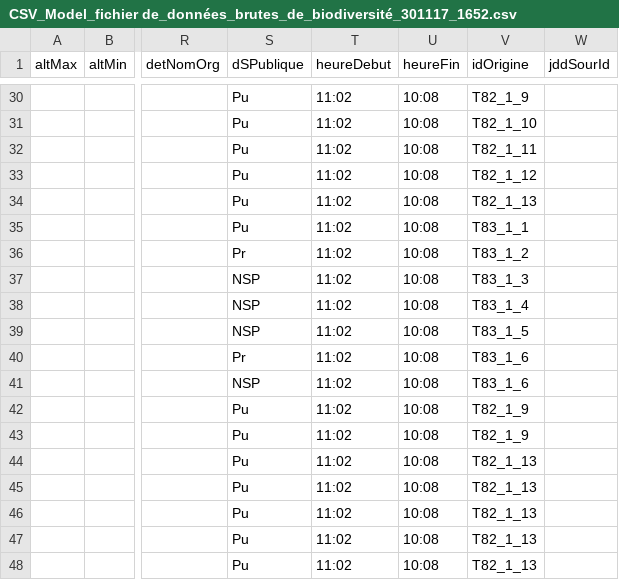
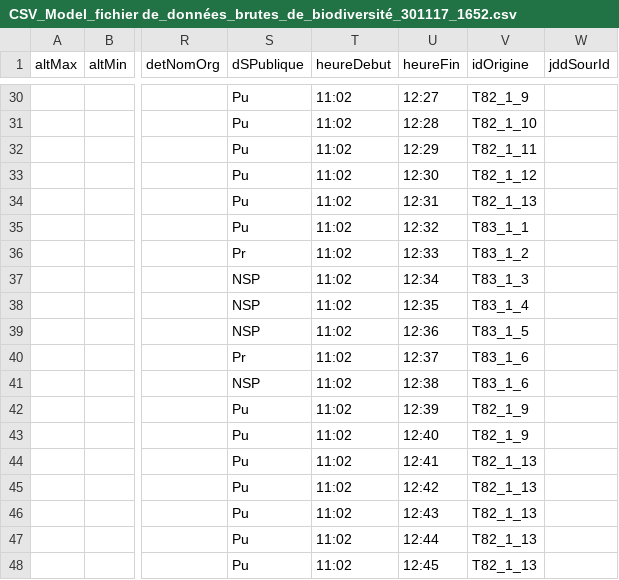
Before and after one commit to SINP-GINCO/dlb, a CSV file: tools/CSV_Model_fichier de_données_brutes_de_biodiversité_301117_1652.csv, drawn as a sheet; only a part is shown, gaps mark what is left out; the diff covers the shown part only; the diff names each change by its address in the sheet, - before the commit and + after, or states it on an @@ line.

Commit message:
change heureFin to get through validation

```diff
--- a/tools/CSV_Model_fichier de_données_brutes_de_biodiversité_301117_1652.csv
+++ b/tools/CSV_Model_fichier de_données_brutes_de_biodiversité_301117_1652.csv
-U30 (heureFin): 10:08
+U30 (heureFin): 12:27
-U31 (heureFin): 10:08
+U31 (heureFin): 12:28
-U32 (heureFin): 10:08
+U32 (heureFin): 12:29
-U33 (heureFin): 10:08
+U33 (heureFin): 12:30
-U34 (heureFin): 10:08
+U34 (heureFin): 12:31
-U35 (heureFin): 10:08
+U35 (heureFin): 12:32
-U36 (heureFin): 10:08
+U36 (heureFin): 12:33
-U37 (heureFin): 10:08
+U37 (heureFin): 12:34
-U38 (heureFin): 10:08
+U38 (heureFin): 12:35
-U39 (heureFin): 10:08
+U39 (heureFin): 12:36
-U40 (heureFin): 10:08
+U40 (heureFin): 12:37
-U41 (heureFin): 10:08
+U41 (heureFin): 12:38
-U42 (heureFin): 10:08
+U42 (heureFin): 12:39
-U43 (heureFin): 10:08
+U43 (heureFin): 12:40
-U44 (heureFin): 10:08
+U44 (heureFin): 12:41
-U45 (heureFin): 10:08
+U45 (heureFin): 12:42
-U46 (heureFin): 10:08
+U46 (heureFin): 12:43
-U47 (heureFin): 10:08
+U47 (heureFin): 12:44
-U48 (heureFin): 10:08
+U48 (heureFin): 12:45
```
Also changed, not shown: 27 edited cells elsewhere in this file.
